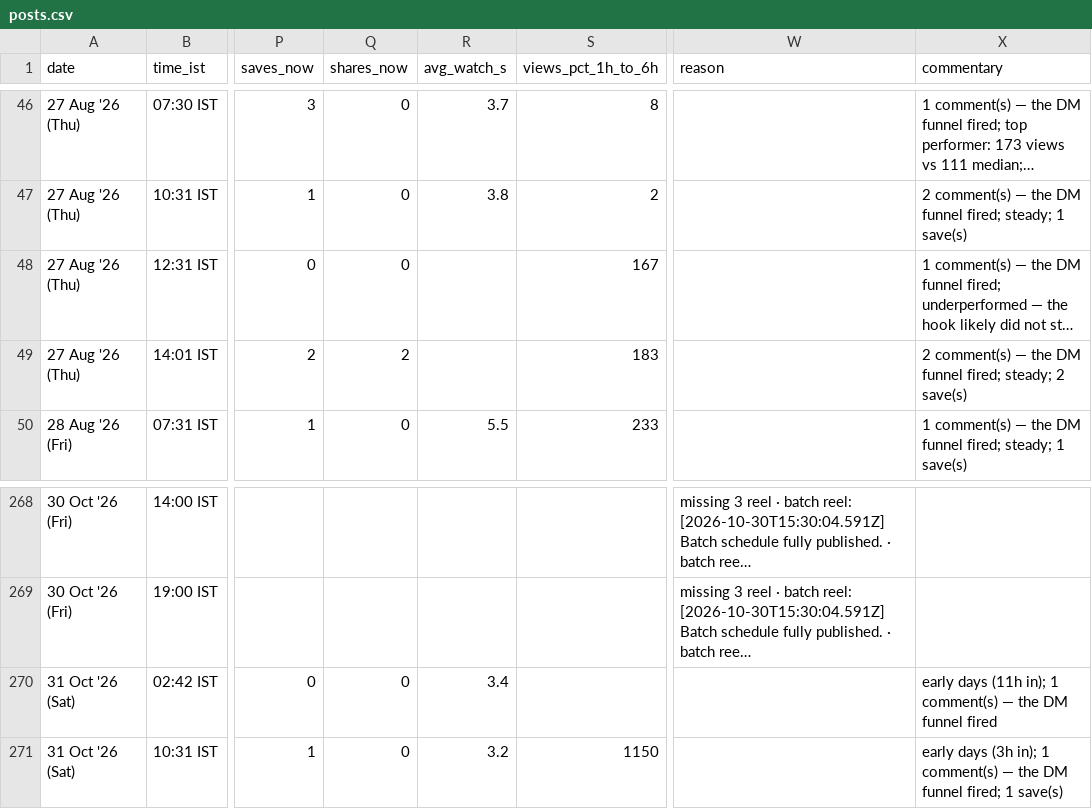
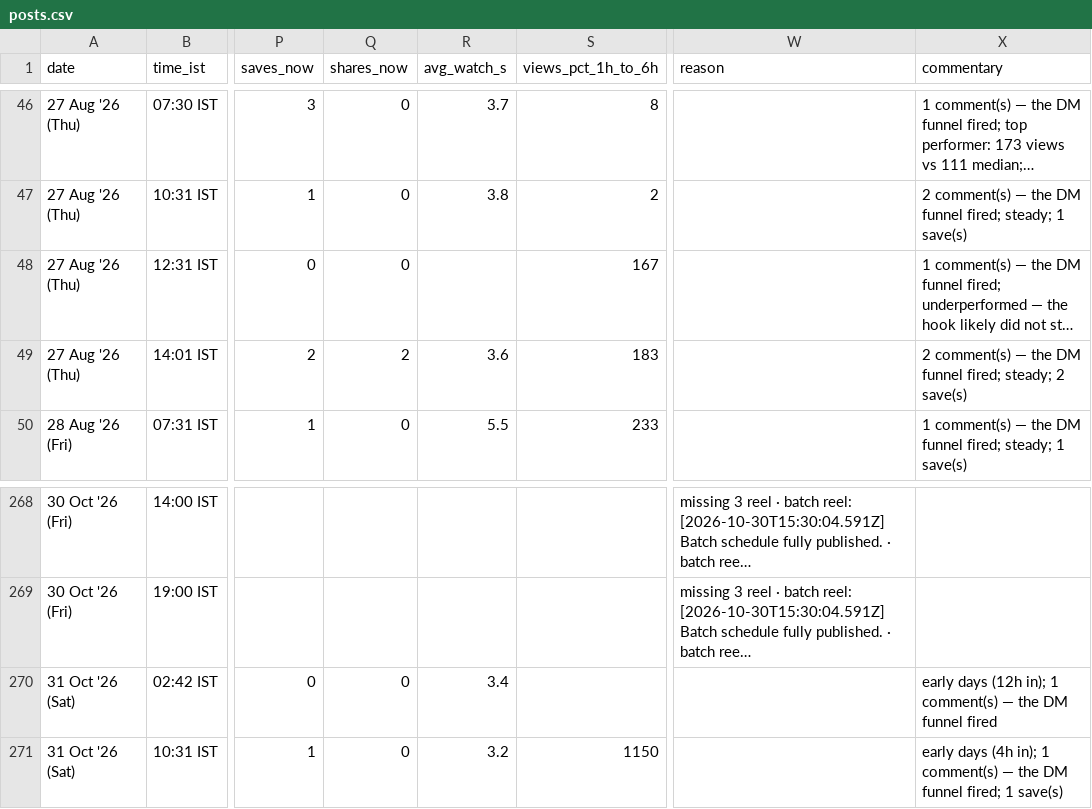
Before and after one commit to archit-akg13/architmittal.com, a CSV file: public/metrics/posts.csv, drawn as a sheet; only a part is shown, gaps mark what is left out; long unchanged cells end in …; the diff names each change by its address in the sheet, - before the commit and + after, or states it on an @@ line.

Commit message:
metrics: hourly snapshot [skip ci]

```diff
--- a/public/metrics/posts.csv
+++ b/public/metrics/posts.csv
-R49 (avg_watch_s): (empty)
+R49 (avg_watch_s): 3.6
-X270 (commentary): early days (11h in); 1…
+X270 (commentary): early days (12h in); 1…
-X271 (commentary): early days (3h in); 1…
+X271 (commentary): early days (4h in); 1…
```
Also changed, not shown: public/metrics/status.csv.
